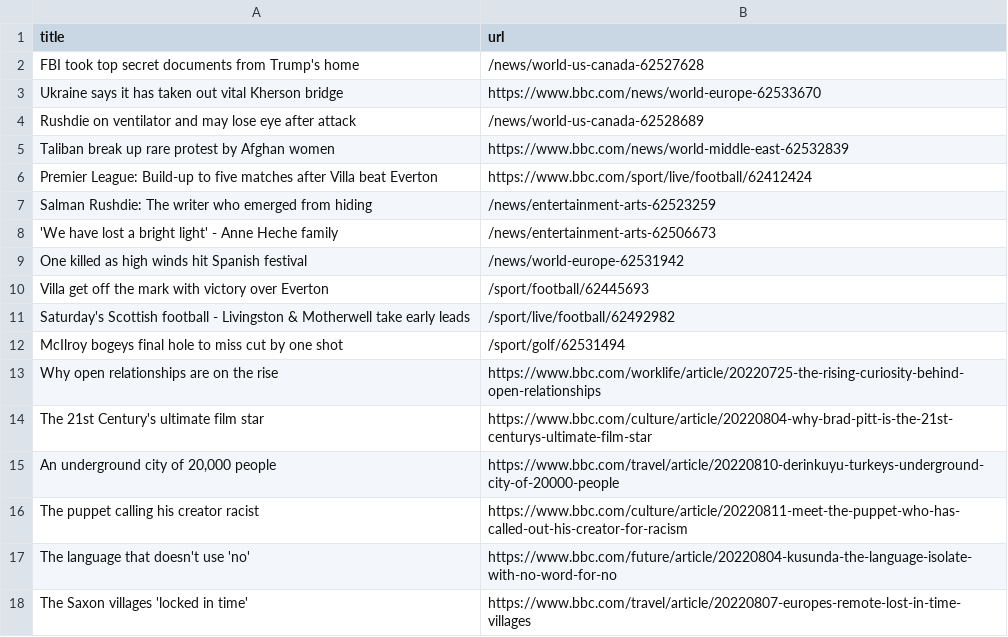
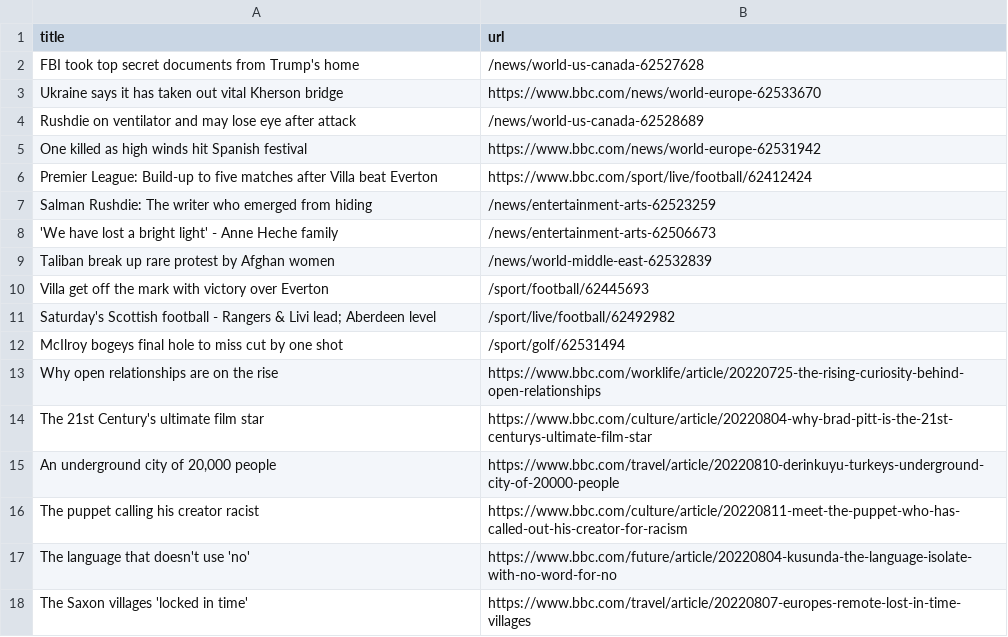
Before and after one commit to AyukaAK/automatic-scraper-bbc, a CSV file: bbc.csv, drawn as a sheet; only a part is shown.

```diff
--- a/bbc.csv
+++ b/bbc.csv
@@ -4,3 +4,3 @@ Ukraine says it has taken out vital Kherson bridge,https://www.bbc.com/news/worl
 Rushdie on ventilator and may lose eye after attack,/news/world-us-canada-62528689
-Taliban break up rare protest by Afghan women,https://www.bbc.com/news/world-middle-east-62532839
+One killed as high winds hit Spanish festival,https://www.bbc.com/news/world-europe-62531942
 Premier League: Build-up to five matches after Villa beat Everton,https://www.bbc.com/sport/live/football/62412424
@@ -8,5 +8,5 @@ Salman Rushdie: The writer who emerged from hiding,/news/entertainment-arts-6252
 'We have lost a bright light' - Anne Heche family,/news/entertainment-arts-62506673
-One killed as high winds hit Spanish festival,/news/world-europe-62531942
+Taliban break up rare protest by Afghan women,/news/world-middle-east-62532839
 Villa get off the mark with victory over Everton,/sport/football/62445693
-Saturday's Scottish football - Livingston & Motherwell take early leads,/sport/live/football/62492982
+Saturday's Scottish football - Rangers & Livi lead; Aberdeen level,/sport/live/football/62492982
 McIlroy bogeys final hole to miss cut by one shot,/sport/golf/62531494
```
